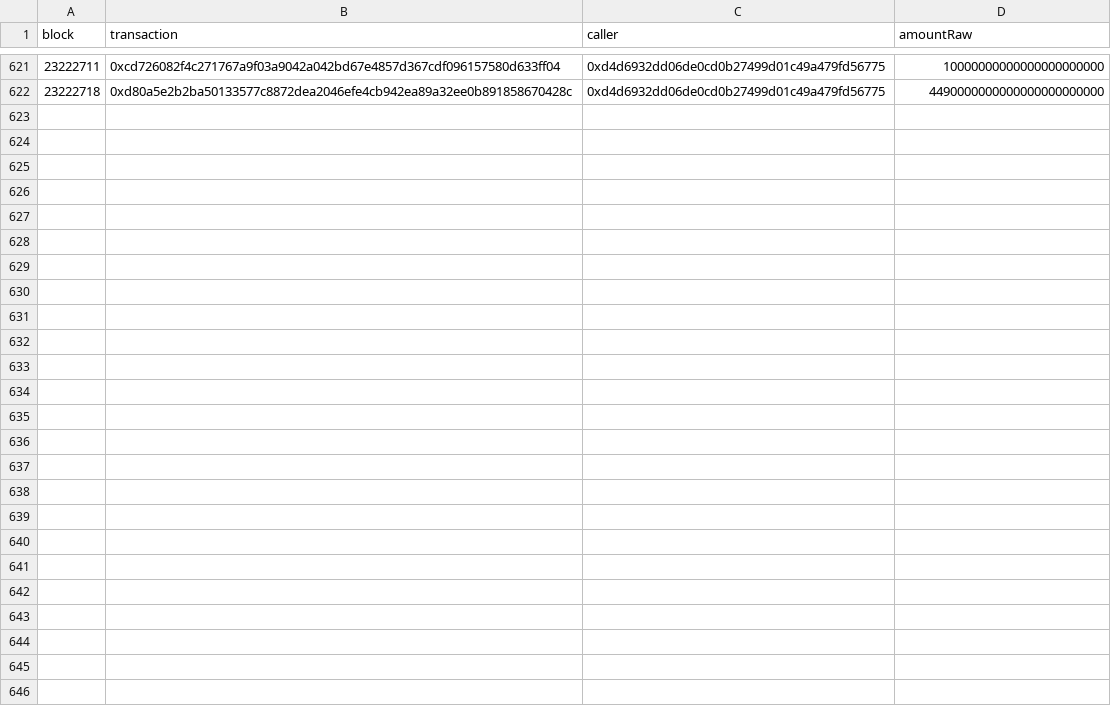
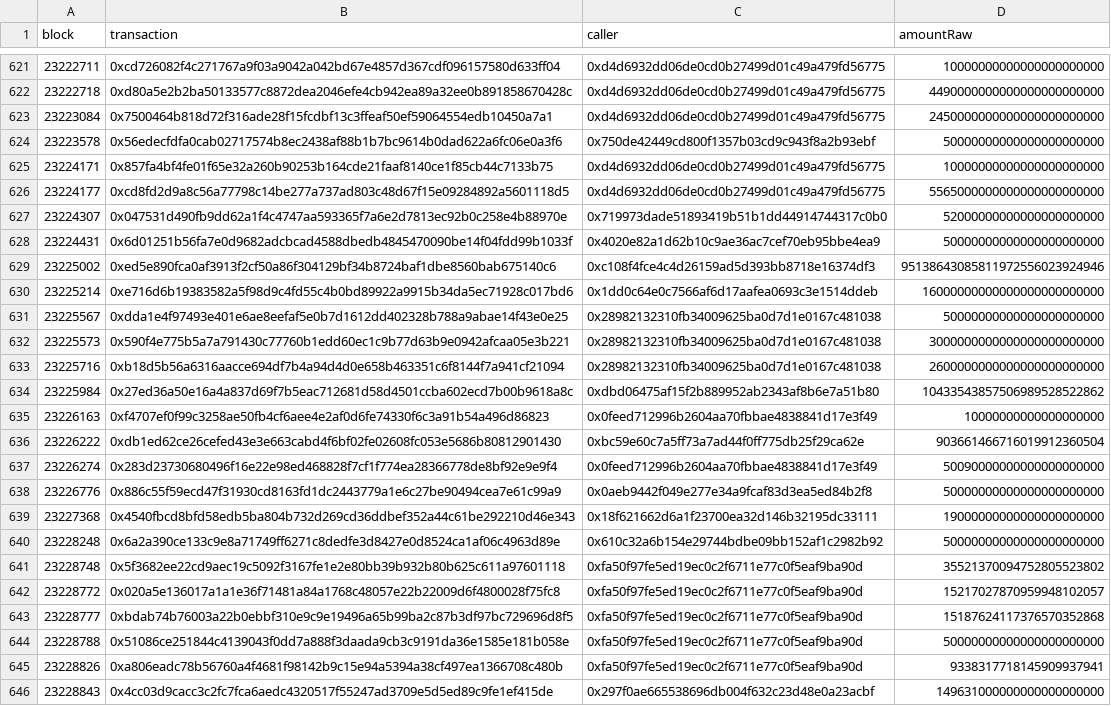
Before and after one commit to cryptophil85/pDAI-exit-callers, a CSV file: daiJoin_exit_details.csv, drawn as a sheet; only a part is shown, gaps mark what is left out.

Commit message:
Update daiJoin_exit_details.csv

```diff
--- a/daiJoin_exit_details.csv
+++ b/daiJoin_exit_details.csv
@@ -622 +622,25 @@ block,transaction,caller,amountRaw
 23222718,0xd80a5e2b2ba50133577c8872dea2046efe4cb942ea89a32ee0b891858670428c,0xd4d6932dd06de0cd0b27499d01c49a479fd56775,4490000000000000000000000
+23223084,0x7500464b818d72f316ade28f15fcdbf13c3ffeaf50ef59064554edb10450a7a1,0xd4d6932dd06de0cd0b27499d01c49a479fd56775,2450000000000000000000000
+23223578,0x56edecfdfa0cab02717574b8ec2438af88b1b7bc9614b0dad622a6fc06e0a3f6,0x750de42449cd800f1357b03cd9c943f8a2b93ebf,50000000000000000000000
+23224171,0x857fa4bf4fe01f65e32a260b90253b164cde21faaf8140ce1f85cb44c7133b75,0xd4d6932dd06de0cd0b27499d01c49a479fd56775,10000000000000000000000
+23224177,0xcd8fd2d9a8c56a77798c14be277a737ad803c48d67f15e09284892a5601118d5,0xd4d6932dd06de0cd0b27499d01c49a479fd56775,5565000000000000000000000
+23224307,0x047531d490fb9dd62a1f4c4747aa593365f7a6e2d7813ec92b0c258e4b88970e,0x719973dade51893419b51b1dd44914744317c0b0,52000000000000000000000
+23224431,0x6d01251b56fa7e0d9682adcbcad4588dbedb4845470090be14f04fdd99b1033f,0x4020e82a1d62b10c9ae36ac7cef70eb95bbe4ea9,50000000000000000000000
+23225002,0xed5e890fca0af3913f2cf50a86f304129bf34b8724baf1dbe8560bab675140c6,0xc108f4fce4c4d26159ad5d393bb8718e16374df3,95138643085811972556023924946
+23225214,0xe716d6b19383582a5f98d9c4fd55c4b0bd89922a9915b34da5ec71928c017bd6,0x1dd0c64e0c7566af6d17aafea0693c3e1514ddeb,16000000000000000000000000
+23225567,0xdda1e4f97493e401e6ae8eefaf5e0b7d1612dd402328b788a9abae14f43e0e25,0x28982132310fb34009625ba0d7d1e0167c481038,50000000000000000000000
+23225573,0x590f4e775b5a7a791430c77760b1edd60ec1c9b77d63b9e0942afcaa05e3b221,0x28982132310fb34009625ba0d7d1e0167c481038,3000000000000000000000000
+23225716,0xb18d5b56a6316aacce694df7b4a94d4d0e658b463351c6f8144f7a941cf21094,0x28982132310fb34009625ba0d7d1e0167c481038,2600000000000000000000000
+23225984,0x27ed36a50e16a4a837d69f7b5eac712681d58d4501ccba602ecd7b00b9618a8c,0xdbd06475af15f2b889952ab2343af8b6e7a51b80,10433543857506989528522862
+23226163,0xf4707ef0f99c3258ae50fb4cf6aee4e2af0d6fe74330f6c3a91b54a496d86823,0x0feed712996b2604aa70fbbae4838841d17e3f49,10000000000000000000
+23226222,0xdb1ed62ce26cefed43e3e663cabd4f6bf02fe02608fc053e5686b80812901430,0xbc59e60c7a5ff73a7ad44f0ff775db25f29ca62e,903661466716019912360504
+23226274,0x283d23730680496f16e22e98ed468828f7cf1f774ea28366778de8bf92e9e9f4,0x0feed712996b2604aa70fbbae4838841d17e3f49,50090000000000000000000
+23226776,0x886c55f59ecd47f31930cd8163fd1dc2443779a1e6c27be90494cea7e61c99a9,0x0aeb9442f049e277e34a9fcaf83d3ea5ed84b2f8,50000000000000000000000
+23227368,0x4540fbcd8bfd58edb5ba804b732d269cd36ddbef352a44c61be292210d46e343,0x18f621662d6a1f23700ea32d146b32195dc33111,19000000000000000000000
+23228248,0x6a2a390ce133c9e8a71749ff6271c8dedfe3d8427e0d8524ca1af06c4963d89e,0x610c32a6b154e29744bdbe09bb152af1c2982b92,50000000000000000000000
+23228748,0x5f3682ee22cd9aec19c5092f3167fe1e2e80bb39b932b80b625c611a97601118,0xfa50f97fe5ed19ec0c2f6711e77c0f5eaf9ba90d,35521370094752805523802
+23228772,0x020a5e136017a1a1e36f71481a84a1768c48057e22b22009d6f4800028f75fc8,0xfa50f97fe5ed19ec0c2f6711e77c0f5eaf9ba90d,15217027870959948102057
+23228777,0xbdab74b76003a22b0ebbf310e9c9e19496a65b99ba2c87b3df97bc729696d8f5,0xfa50f97fe5ed19ec0c2f6711e77c0f5eaf9ba90d,15187624117376570352868
+23228788,0x51086ce251844c4139043f0dd7a888f3daada9cb3c9191da36e1585e181b058e,0xfa50f97fe5ed19ec0c2f6711e77c0f5eaf9ba90d,50000000000000000000000
+23228826,0xa806eadc78b56760a4f4681f98142b9c15e94a5394a38cf497ea1366708c480b,0xfa50f97fe5ed19ec0c2f6711e77c0f5eaf9ba90d,9338317718145909937941
+23228843,0x4cc03d9cacc3c2fc7fca6aedc4320517f55247ad3709e5d5ed89c9fe1ef415de,0x297f0ae665538696db004f632c23d48e0a23acbf,149631000000000000000000
```
